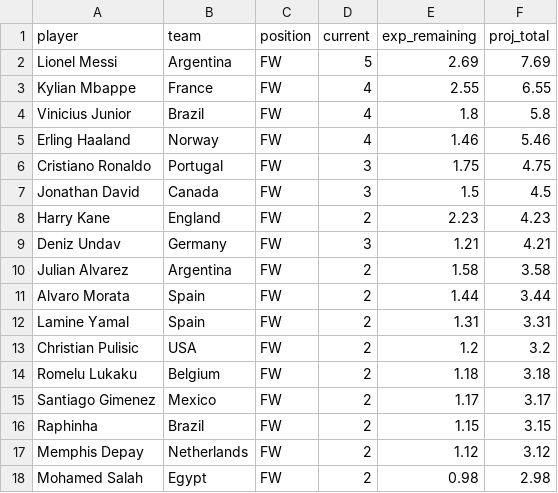
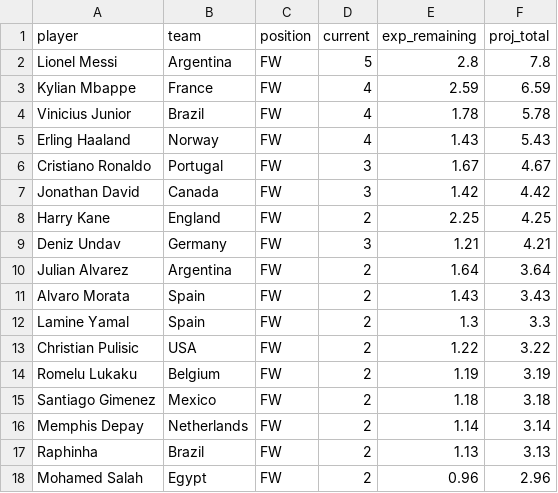
Before and after one commit to NothingButData/fifa-world-cup-2026, a CSV file: outcomes/predictions/golden_boot_projection.csv, drawn as a sheet; only a part is shown; the diff covers the shown part only.

```diff
--- a/outcomes/predictions/golden_boot_projection.csv
+++ b/outcomes/predictions/golden_boot_projection.csv
@@ -1,18 +1,18 @@
 "player","team","position","current","exp_remaining","proj_total"
-"Lionel Messi","Argentina","FW",5,2.69,7.69
-"Kylian Mbappe","France","FW",4,2.55,6.55
-"Vinicius Junior","Brazil","FW",4,1.8,5.8
-"Erling Haaland","Norway","FW",4,1.46,5.46
-"Cristiano Ronaldo","Portugal","FW",3,1.75,4.75
-"Jonathan David","Canada","FW",3,1.5,4.5
-"Harry Kane","England","FW",2,2.23,4.23
+"Lionel Messi","Argentina","FW",5,2.8,7.8
+"Kylian Mbappe","France","FW",4,2.59,6.59
+"Vinicius Junior","Brazil","FW",4,1.78,5.78
+"Erling Haaland","Norway","FW",4,1.43,5.43
+"Cristiano Ronaldo","Portugal","FW",3,1.67,4.67
+"Jonathan David","Canada","FW",3,1.42,4.42
+"Harry Kane","England","FW",2,2.25,4.25
 "Deniz Undav","Germany","FW",3,1.21,4.21
-"Julian Alvarez","Argentina","FW",2,1.58,3.58
-"Alvaro Morata","Spain","FW",2,1.44,3.44
-"Lamine Yamal","Spain","FW",2,1.31,3.31
-"Christian Pulisic","USA","FW",2,1.2,3.2
-"Romelu Lukaku","Belgium","FW",2,1.18,3.18
-"Santiago Gimenez","Mexico","FW",2,1.17,3.17
-"Raphinha","Brazil","FW",2,1.15,3.15
-"Memphis Depay","Netherlands","FW",2,1.12,3.12
-"Mohamed Salah","Egypt","FW",2,0.98,2.98
+"Julian Alvarez","Argentina","FW",2,1.64,3.64
+"Alvaro Morata","Spain","FW",2,1.43,3.43
+"Lamine Yamal","Spain","FW",2,1.3,3.3
+"Christian Pulisic","USA","FW",2,1.22,3.22
+"Romelu Lukaku","Belgium","FW",2,1.19,3.19
+"Santiago Gimenez","Mexico","FW",2,1.18,3.18
+"Memphis Depay","Netherlands","FW",2,1.14,3.14
+"Raphinha","Brazil","FW",2,1.13,3.13
+"Mohamed Salah","Egypt","FW",2,0.96,2.96
```
Also changed, not shown: 7 added rows, 7 removed rows, 1 moved row and 48 edited cells elsewhere in this file, outcomes/predictions/group_projection.csv, outcomes/predictions/progression_probabilities.csv, 2 other files.
